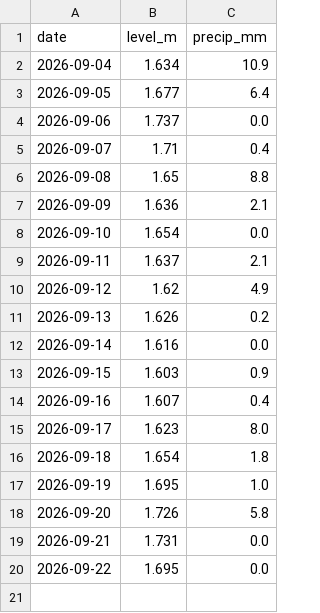
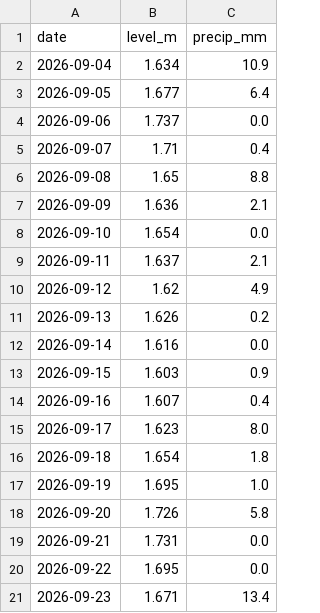
Before and after one commit to RasmusTerpstraLange/skjern-aa-forecast, a CSV file: data_log.csv, drawn as a sheet.

```diff
--- a/data_log.csv
+++ b/data_log.csv
@@ -20 +20,2 @@ date,level_m,precip_mm
 2026-09-22,1.695,0.0
+2026-09-23,1.671,13.4
```
Also changed, not shown: 1 other file.
